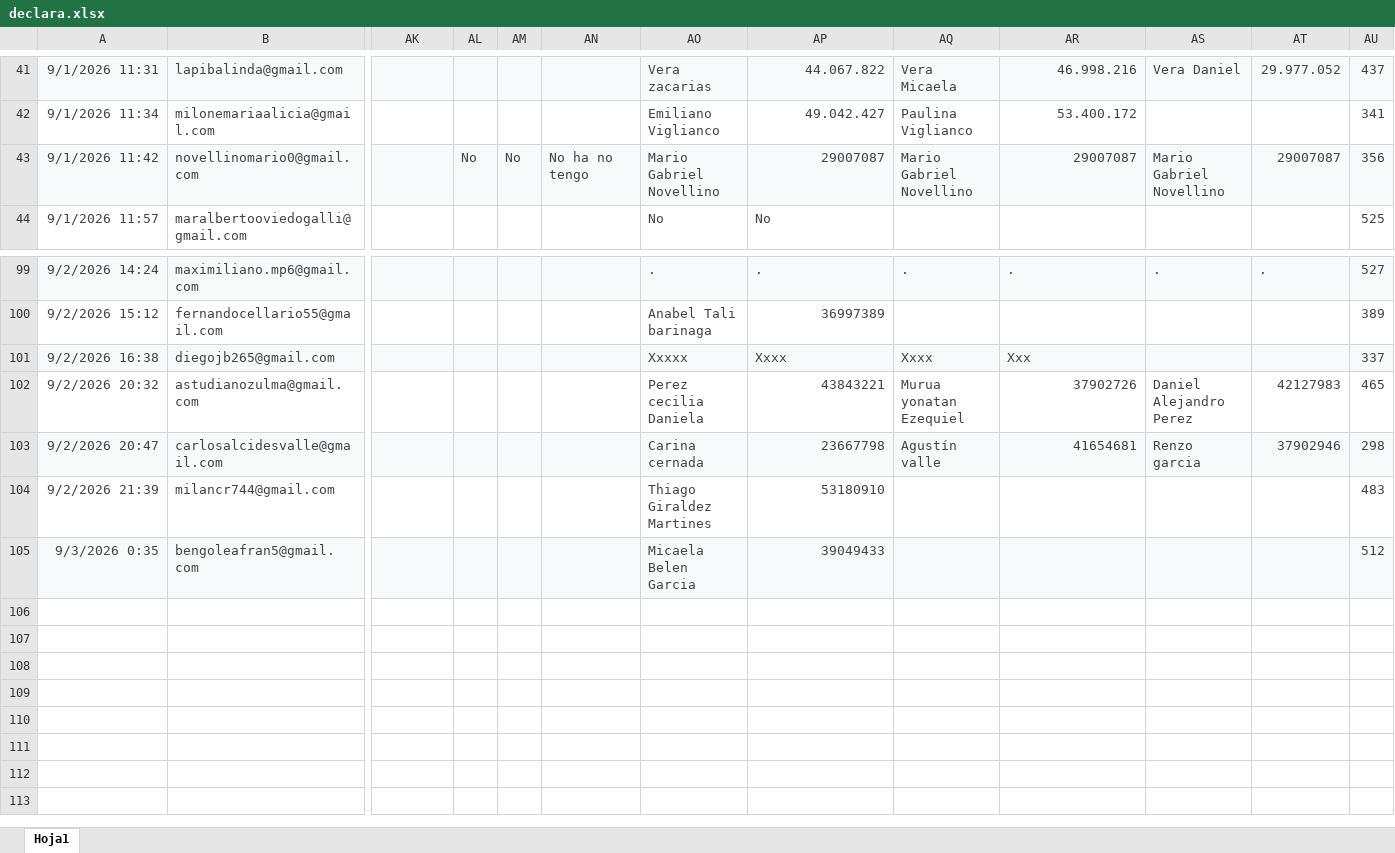
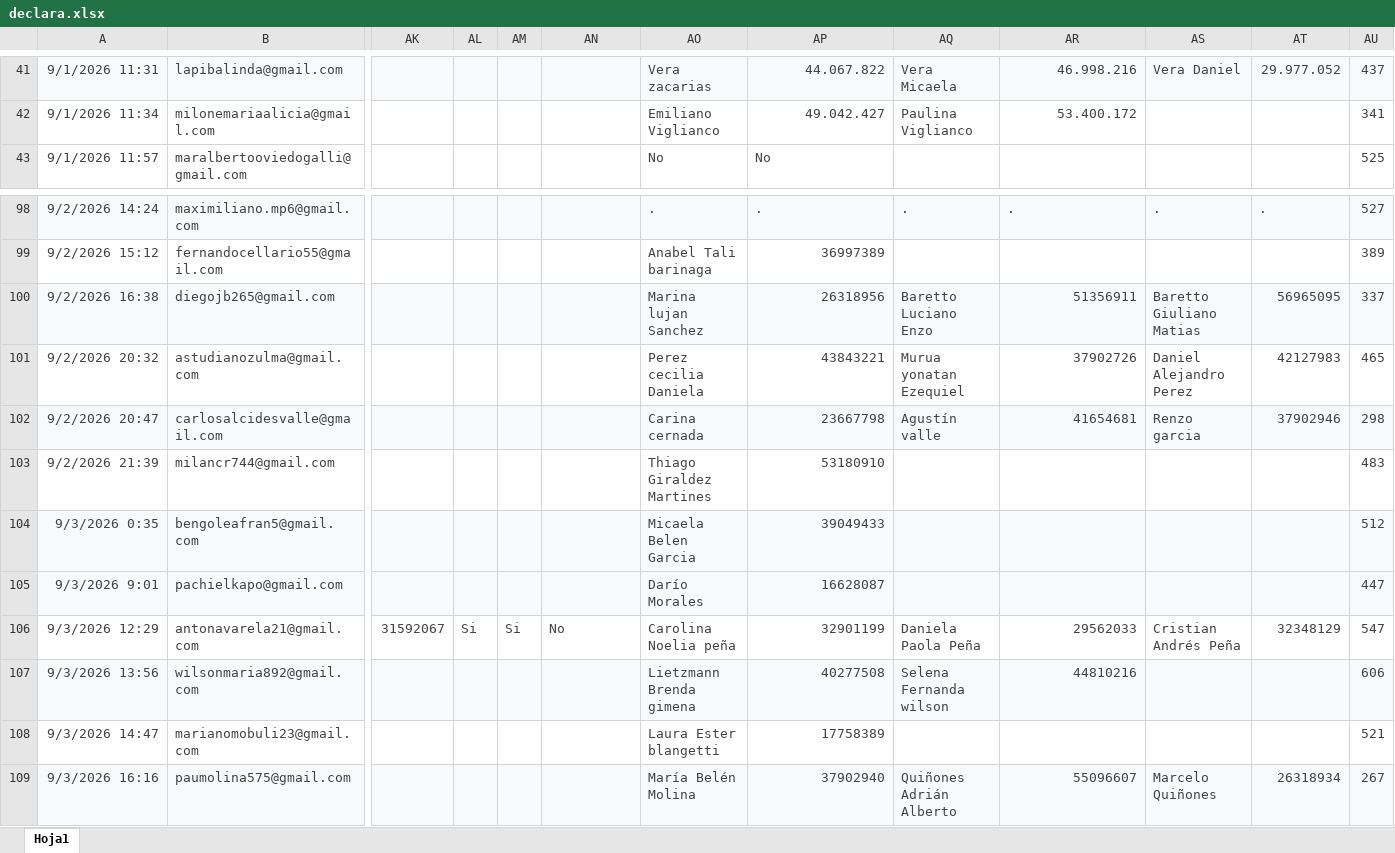
Before and after one commit to rufino-ComputosMDR/Declaraci-n-Jurada, an Excel workbook: declara.xlsx, sheet Hoja1, drawn as a sheet; only a part is shown, gaps mark what is left out; values as stored, in another font and other column widths than the file's, no borders; removed rows and columns are numbered as before the commit, all else as after; rows hold the shown columns only; the diff names each change by its address in the sheet, - before the commit and + after, or states it on an @@ line.

Commit message:
Add files via upload

```diff
--- a/declara.xlsx (sheet Hoja1)
+++ b/declara.xlsx (sheet Hoja1)
-row 43: 9/1/2026 11:42 | novellinomario0@gmail.com |  | No | No | No ha no tengo | Mario Gabriel Novellino | 29007087 | Mario Gabriel Novellino | 29007087 | Mario Gabriel Novellino | 29007087 | 356
-AO100: Xxxxx
+AO100: Marina lujan Sanchez
-AP100: Xxxx
+AP100: 26318956
-AP100 alignment: left
+AP100 alignment: right
-AQ100: Xxxx
+AQ100: Baretto Luciano Enzo
-AR100: Xxx
+AR100: 51356911
-AR100 alignment: left
+AR100 alignment: right
-AS100: (empty)
+AS100: Baretto Giuliano Matias
-AT100: (empty)
+AT100: 56965095
+row 105: 9/3/2026 9:01 | pachielkapo@gmail.com |  |  |  |  | Darío Morales | 16628087 |  |  |  |  | 447
+row 106: 9/3/2026 12:29 | antonavarela21@gmail.com | 31592067 | Si | Si | No | Carolina Noelia peña | 32901199 | Daniela Paola Peña | 29562033 | Cristian Andrés Peña | 32348129 | 547
+row 107: 9/3/2026 13:56 | wilsonmaria892@gmail.com |  |  |  |  | Lietzmann Brenda gimena | 40277508 | Selena Fernanda wilson | 44810216 |  |  | 606
+row 108: 9/3/2026 14:47 | marianomobuli23@gmail.com |  |  |  |  | Laura Ester blangetti | 17758389 |  |  |  |  | 521
+row 109: 9/3/2026 16:16 | paumolina575@gmail.com |  |  |  |  | María Belén Molina | 37902940 | Quiñones Adrián Alberto | 55096607 | Marcelo Quiñones | 26318934 | 267
```
